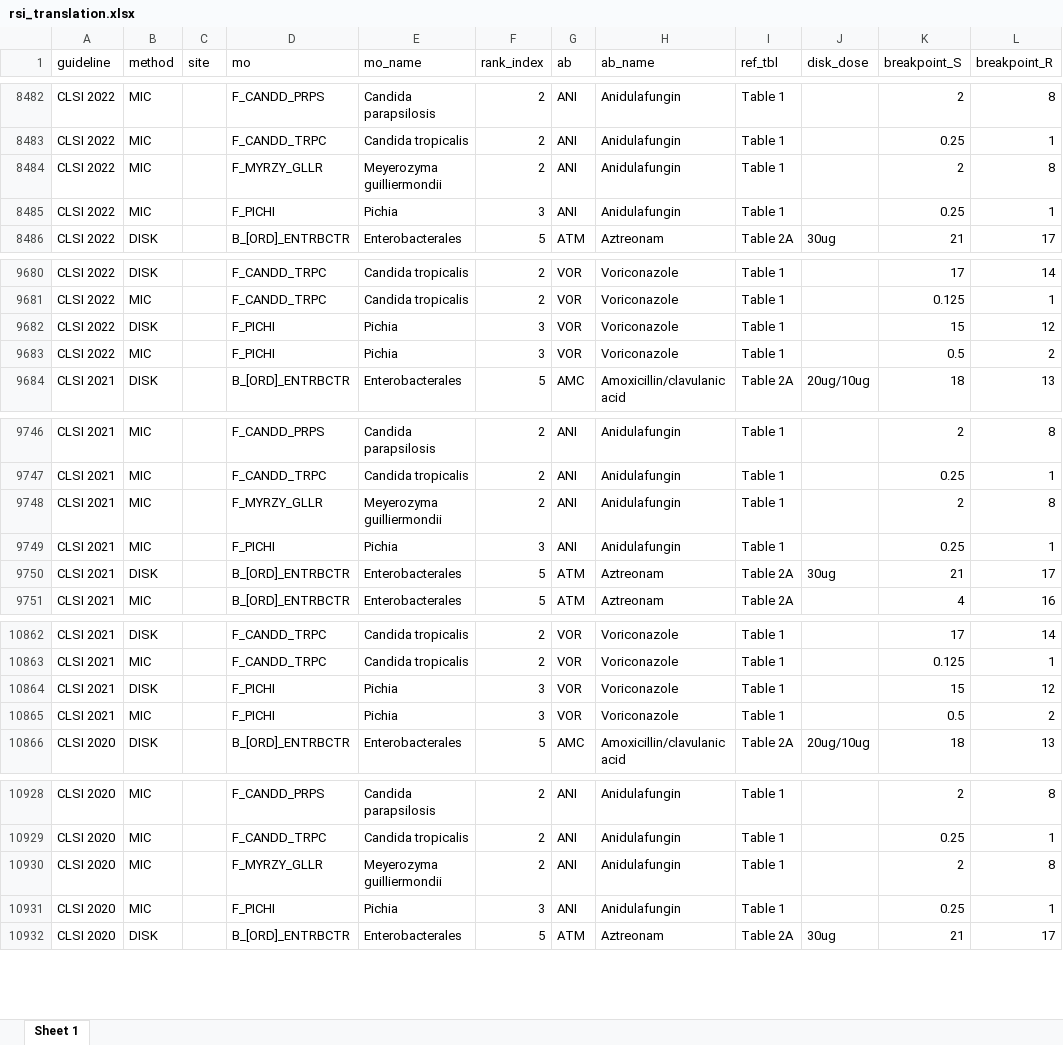
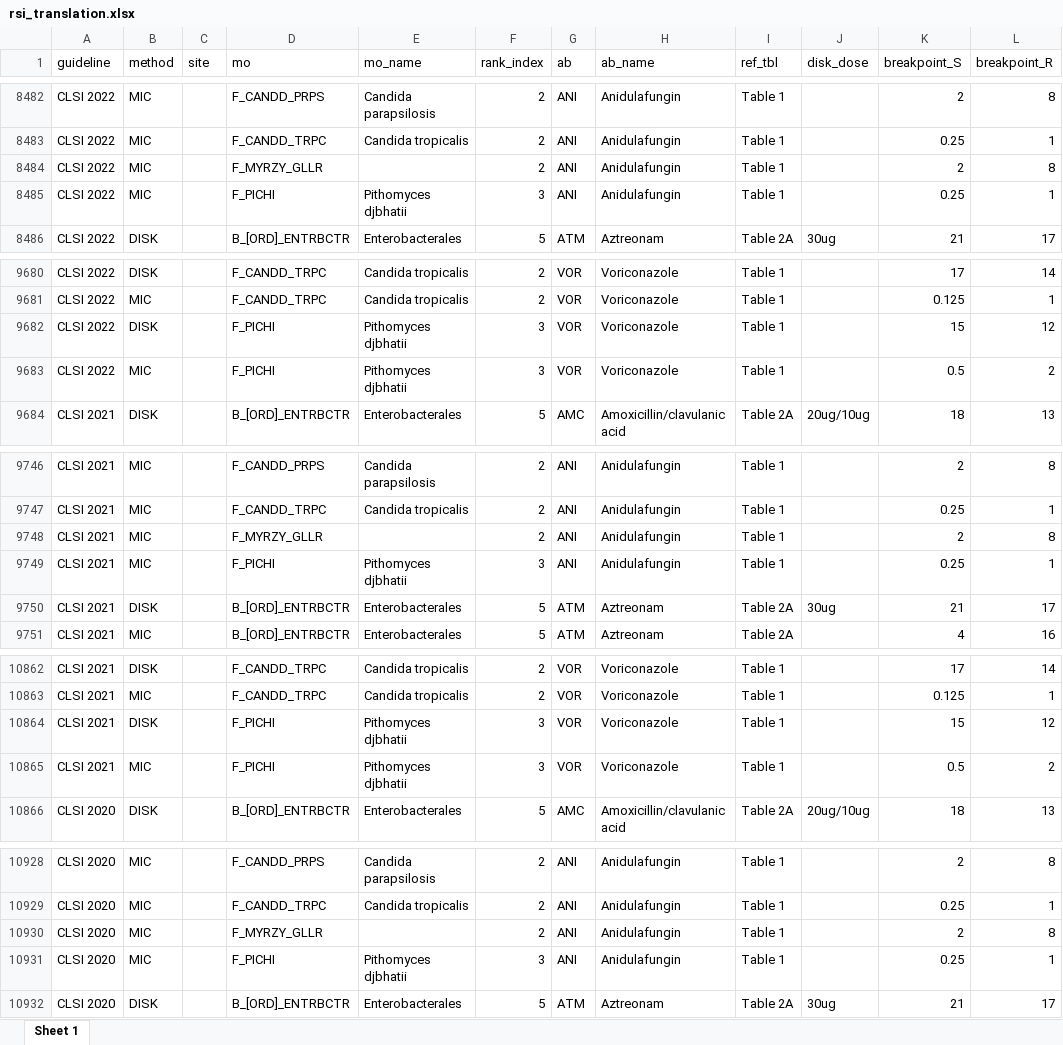
Before and after one commit to msberends/AMR, an Excel workbook: data-raw/rsi_translation.xlsx, sheet Sheet 1, drawn as a sheet; only a part is shown, gaps mark what is left out; values as stored, in another font and other column widths than the file's, no borders; the diff covers the shown part only; the diff names each change by its address in the sheet, - before the commit and + after, or states it on an @@ line.

```diff
--- a/data-raw/rsi_translation.xlsx (sheet Sheet 1)
+++ b/data-raw/rsi_translation.xlsx (sheet Sheet 1)
-E8484 (mo_name): Meyerozyma guilliermondii
+E8484 (mo_name): (empty)
-E8485 (mo_name): Pichia
+E8485 (mo_name): Pithomyces djbhatii
-E9682:E9683 (mo_name): Pichia
+E9682:E9683 (mo_name): Pithomyces djbhatii
-E9748 (mo_name): Meyerozyma guilliermondii
+E9748 (mo_name): (empty)
-E9749 (mo_name): Pichia
+E9749 (mo_name): Pithomyces djbhatii
-E10864:E10865 (mo_name): Pichia
+E10864:E10865 (mo_name): Pithomyces djbhatii
-E10930 (mo_name): Meyerozyma guilliermondii
+E10930 (mo_name): (empty)
-E10931 (mo_name): Pichia
+E10931 (mo_name): Pithomyces djbhatii
```
Also changed, not shown: 58 edited cells elsewhere in this sheet, 34 other files.
